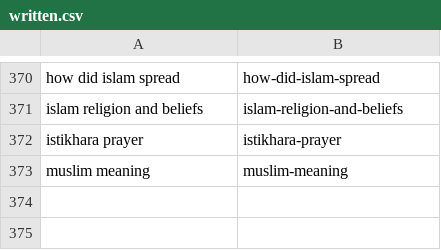
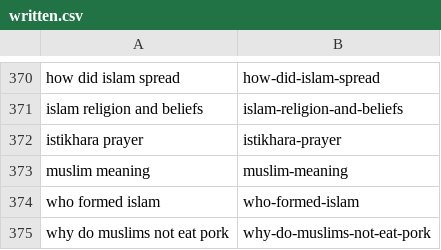
Before and after one commit to charliesheep7/dearpup_website, a CSV file: .claude/skills/deenup-blog-writer/written.csv, drawn as a sheet; only a part is shown, gaps mark what is left out.

```diff
--- a/.claude/skills/deenup-blog-writer/written.csv
+++ b/.claude/skills/deenup-blog-writer/written.csv
@@ -373 +373,3 @@ istikhara prayer,istikhara-prayer
 muslim meaning,muslim-meaning
+who formed islam,who-formed-islam
+why do muslims not eat pork,why-do-muslims-not-eat-pork
```
Also changed, not shown: 2 other files.
